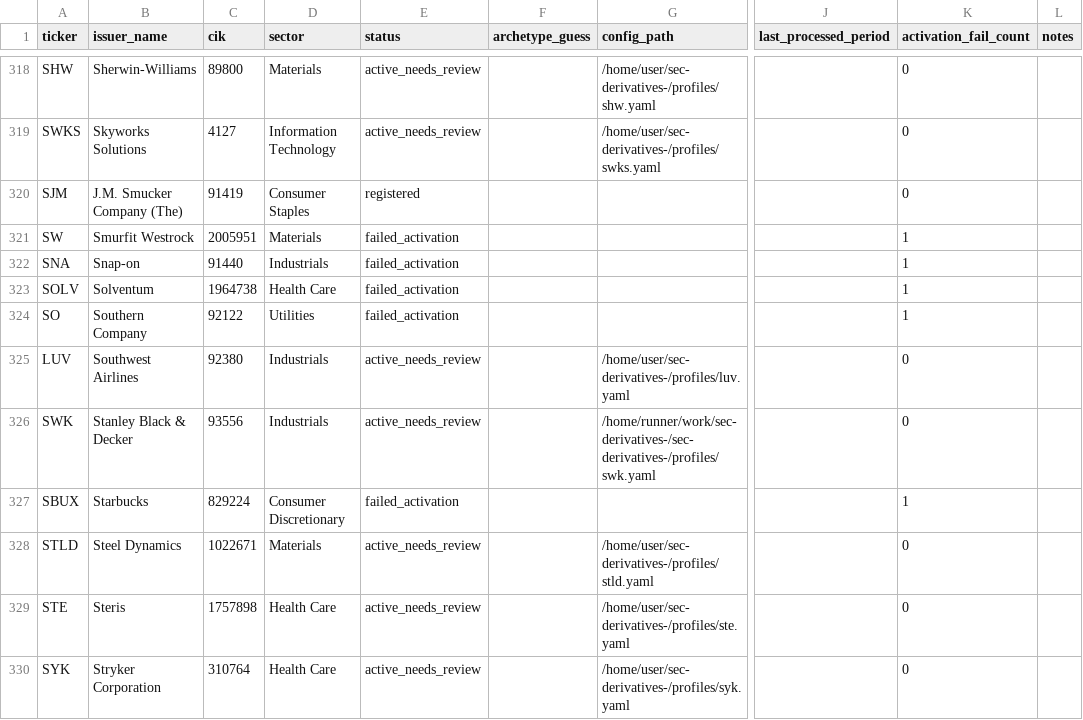
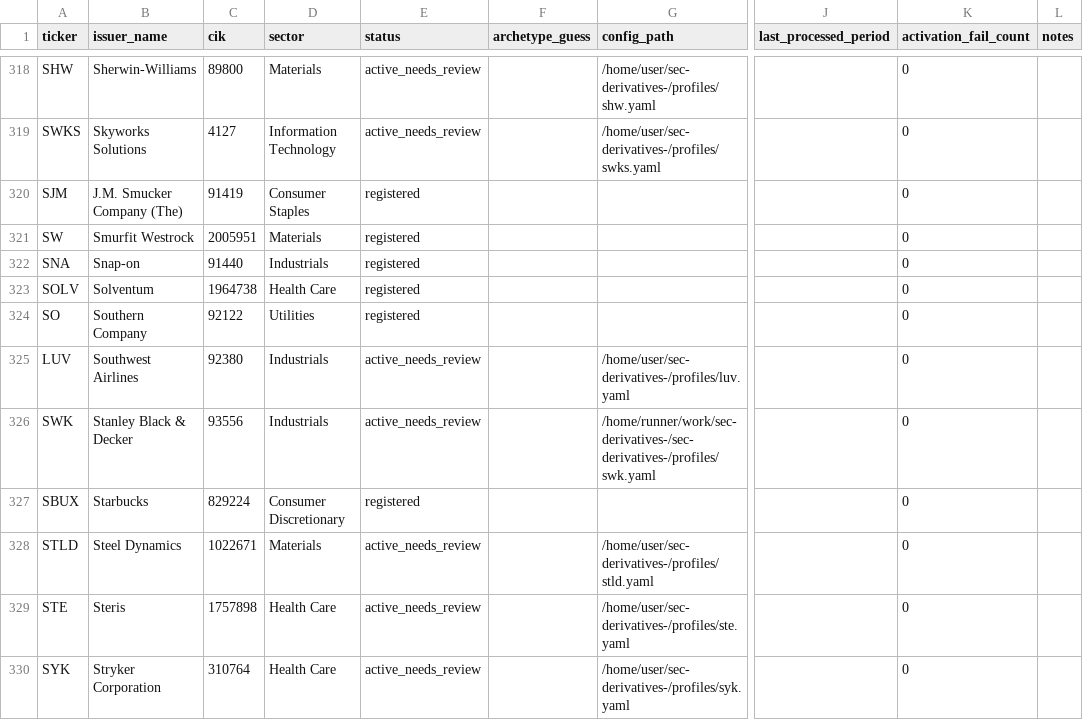
Before and after one commit to lukasbecker36-dot/sec-derivatives-, a CSV file: registry/universe.csv, drawn as a sheet; only a part is shown, gaps mark what is left out; the diff covers the shown part only; the diff names each change by its address in the sheet, - before the commit and + after, or states it on an @@ line.

```diff
--- a/registry/universe.csv
+++ b/registry/universe.csv
-E321:E324 (status): failed_activation
+E321:E324 (status): registered
-K321:K324 (activation_fail_count): 1
+K321:K324 (activation_fail_count): 0
-E327 (status): failed_activation
+E327 (status): registered
-K327 (activation_fail_count): 1
+K327 (activation_fail_count): 0
```
Also changed, not shown: 54 edited cells elsewhere in this file, 1 other file.
